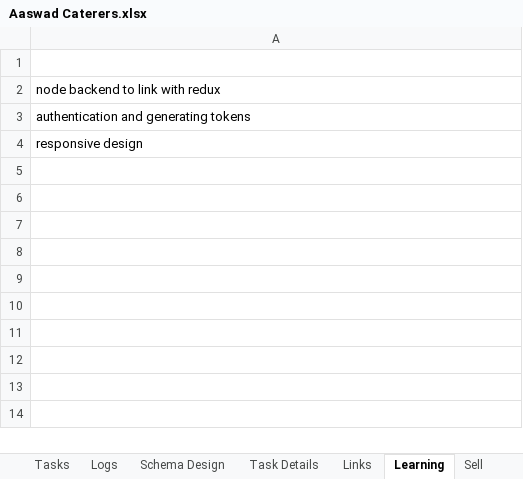
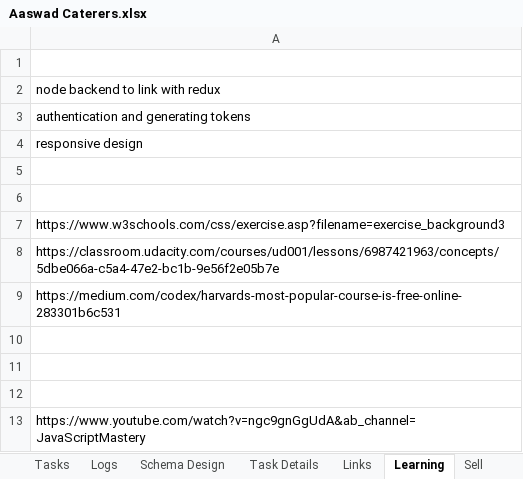
Before and after one commit to aashayvanpal/learning, an Excel workbook: Aaswad Caterers.xlsx, sheet Learning, drawn as a sheet; values as stored, in another font and other column widths than the file's, no borders; the diff names each change by its address in the sheet, - before the commit and + after, or states it on an @@ line.

```diff
--- a/Aaswad Caterers.xlsx (sheet Learning)
+++ b/Aaswad Caterers.xlsx (sheet Learning)
+row 5: (empty)
+row 6: (empty)
+row 7: https://www.w3schools.com/css/exercise.asp?filename=exercise_background3
+row 8: https://classroom.udacity.com/courses/ud001/lessons/6987421963/concepts/5dbe066a-c5a4-47e2-bc1b-9e56f2e05b7e
+row 9: https://medium.com/codex/harvards-most-popular-course-is-free-online-283301b6c531
+row 10: (empty)
+row 11: (empty)
+row 12: (empty)
+row 13: https://www.youtube.com/watch?v=ngc9gnGgUdA&ab_channel=JavaScriptMastery
```
Also changed, not shown: sheet Task Details, sheet Links, 11 other files.
